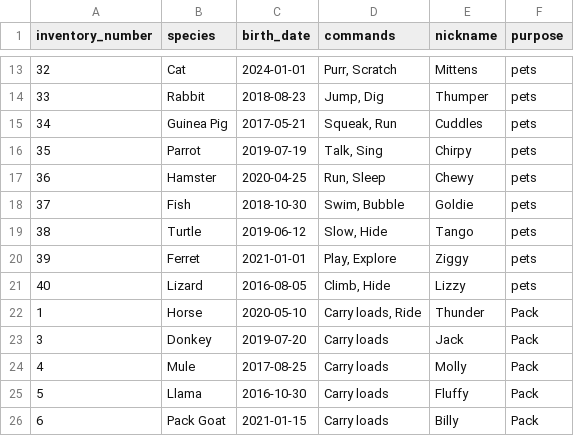
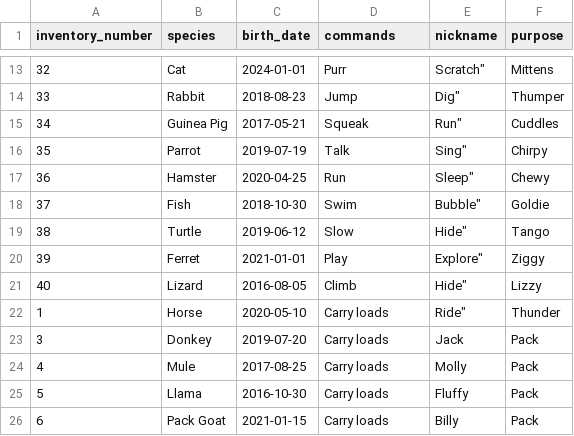
Before and after one commit to ildartimerbulatov/pitomnik, a CSV file: Animals/Human_Friends.csv, drawn as a sheet; only a part is shown, gaps mark what is left out; the diff covers the shown part only.

```diff
--- a/Animals/Human_Friends.csv
+++ b/Animals/Human_Friends.csv
@@ -13,10 +13,10 @@ inventory_number,species,birth_date,commands,nickname,purpose
-32,Cat,2024-01-01,"Purr, Scratch",Mittens,pets
-33,Rabbit,2018-08-23,"Jump, Dig",Thumper,pets
-34,Guinea Pig,2017-05-21,"Squeak, Run",Cuddles,pets
-35,Parrot,2019-07-19,"Talk, Sing",Chirpy,pets
-36,Hamster,2020-04-25,"Run, Sleep",Chewy,pets
-37,Fish,2018-10-30,"Swim, Bubble",Goldie,pets
-38,Turtle,2019-06-12,"Slow, Hide",Tango,pets
-39,Ferret,2021-01-01,"Play, Explore",Ziggy,pets
-40,Lizard,2016-08-05,"Climb, Hide",Lizzy,pets
-1,Horse,2020-05-10,"Carry loads, Ride",Thunder,Pack
+32,Cat,2024-01-01,"Purr", Scratch",Mittens
+33,Rabbit,2018-08-23,"Jump", Dig",Thumper
+34,Guinea Pig,2017-05-21,"Squeak", Run",Cuddles
+35,Parrot,2019-07-19,"Talk", Sing",Chirpy
+36,Hamster,2020-04-25,"Run", Sleep",Chewy
+37,Fish,2018-10-30,"Swim", Bubble",Goldie
+38,Turtle,2019-06-12,"Slow", Hide",Tango
+39,Ferret,2021-01-01,"Play", Explore",Ziggy
+40,Lizard,2016-08-05,"Climb", Hide",Lizzy
+1,Horse,2020-05-10,"Carry loads", Ride",Thunder
```
Also changed, not shown: 1 added row, 1 removed row and 42 edited cells elsewhere in this file, 1 other file.
